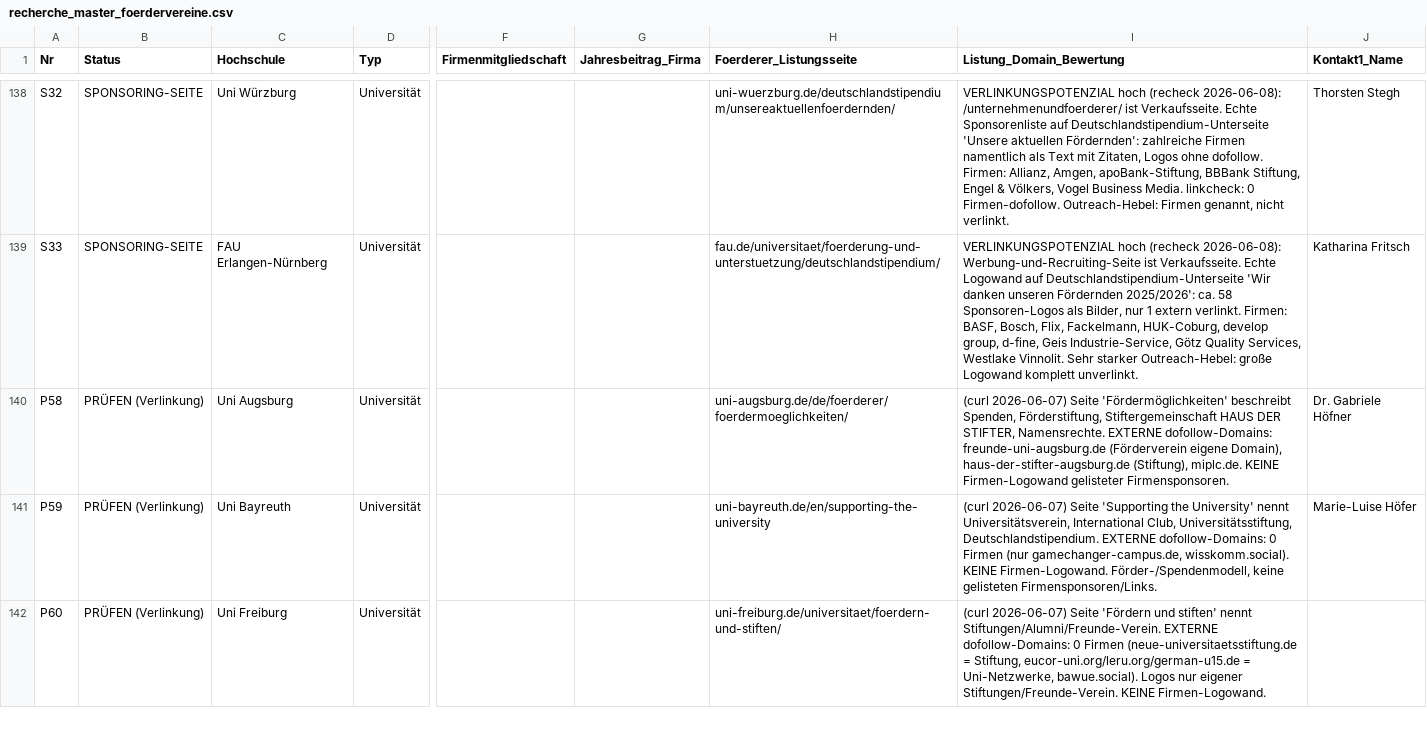
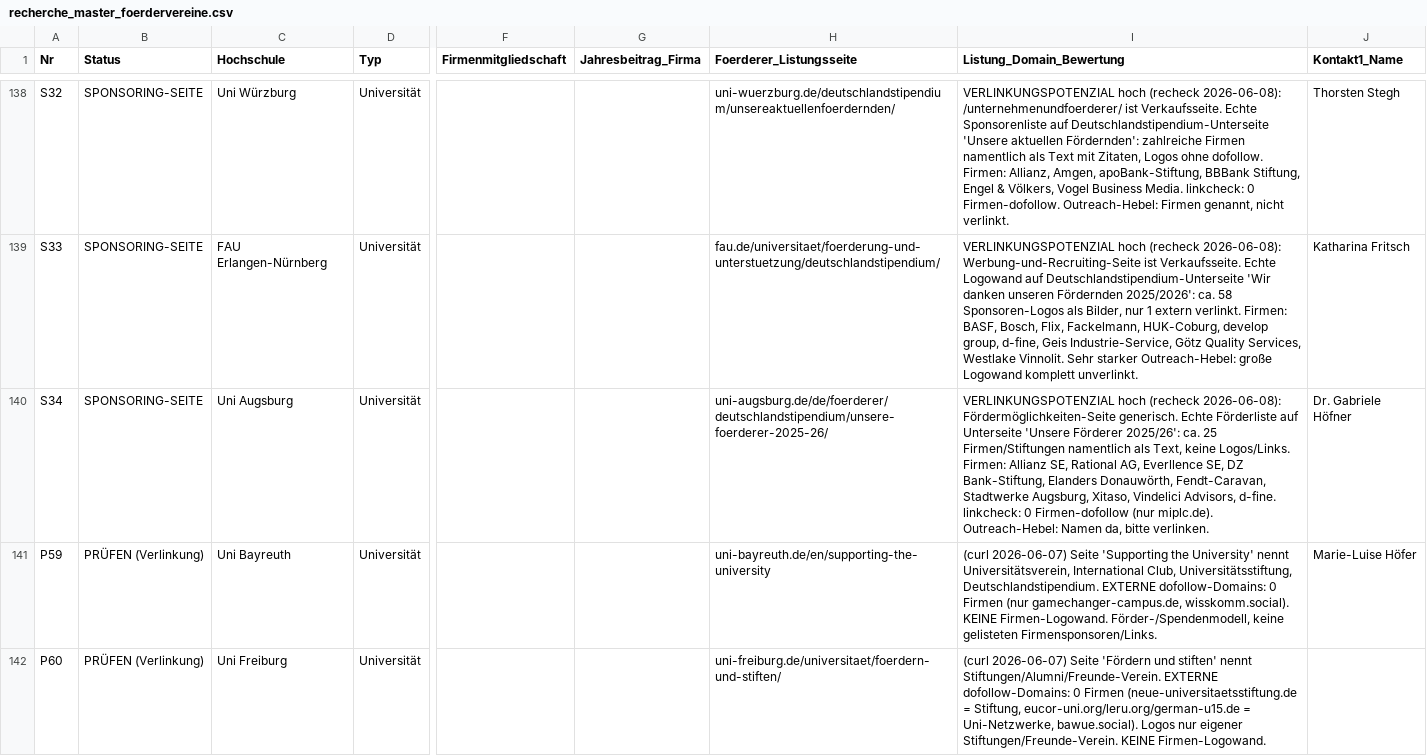
Before and after one commit to dariog-code/claude-recherche, a CSV file: recherche_master_foerdervereine.csv, drawn as a sheet; only a part is shown, gaps mark what is left out; the diff names each change by its address in the sheet, - before the commit and + after, or states it on an @@ line.

```diff
--- a/recherche_master_foerdervereine.csv
+++ b/recherche_master_foerdervereine.csv
-A140 (Nr): P58
+A140 (Nr): S34
-B140 (Status): PRÜFEN (Verlinkung)
+B140 (Status): SPONSORING-SEITE
-H140 (Foerderer_Listungsseite): uni-augsburg.de/de/foerderer/foerdermoeglichkeiten/
+H140 (Foerderer_Listungsseite): uni-augsburg.de/de/foerderer/deutschlandstipendium/unsere-foerderer-2025-26/
-I140 (Listung_Domain_Bewertung): (curl 2026-06-07) Seite 'Fördermöglichkeiten' beschreibt Spenden, Förderstiftung, Stiftergemeinschaft HAUS DER STIFTER, Namensrechte. EXTERNE dofollow-Domains: freunde-uni-augsburg.de (Förderverein eigene Domain), haus-der-stifter-augsburg.de (Stiftung), miplc.de. KEINE Firmen-Logowand gelisteter Firmensponsoren.
+I140 (Listung_Domain_Bewertung): VERLINKUNGSPOTENZIAL hoch (recheck 2026-06-08): Fördermöglichkeiten-Seite generisch. Echte Förderliste auf Unterseite 'Unsere Förderer 2025/26': ca. 25 Firmen/Stiftungen namentlich als Text, keine Logos/Links. Firmen: Allianz SE, Rational AG, Everllence SE, DZ Bank-Stiftung, Elanders Donauwörth, Fendt-Caravan, Stadtwerke Augsburg, Xitaso, Vindelici Advisors, d-fine. linkcheck: 0 Firmen-dofollow (nur miplc.de). Outreach-Hebel: Namen da, bitte verlinken.
```
